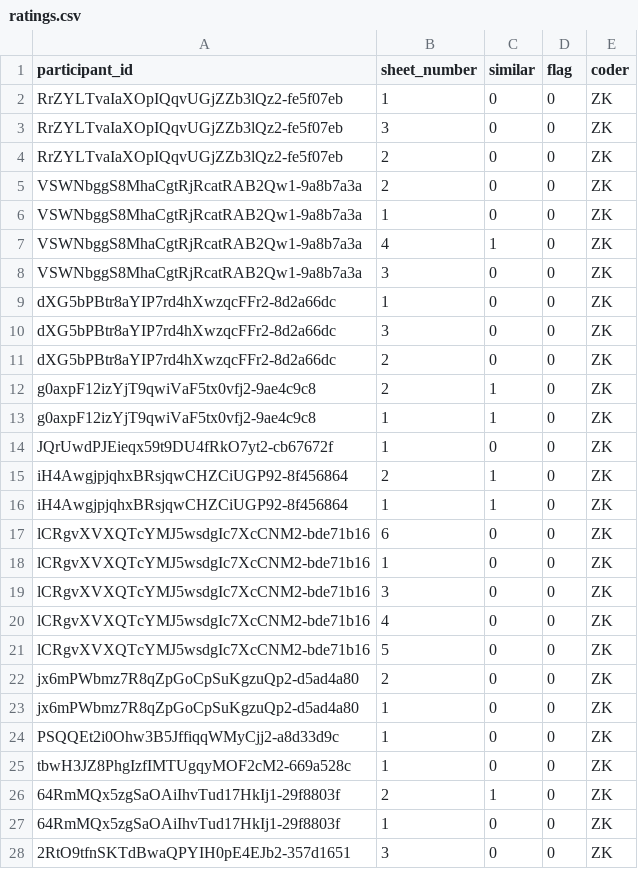
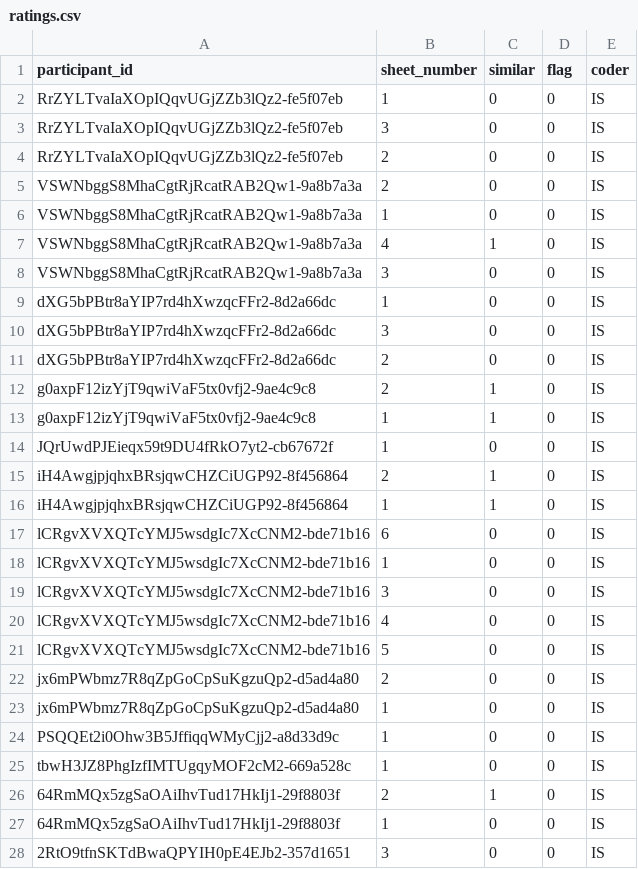
Before and after one commit to psych251/leahy2020, a CSV file: data/coded/leahy2020-final/ratings.csv, drawn as a sheet; only a part is shown; the diff covers the shown part only.

```diff
--- a/data/coded/leahy2020-final/ratings.csv
+++ b/data/coded/leahy2020-final/ratings.csv
@@ -1,28 +1,28 @@
 participant_id,sheet_number,similar,flag,coder
-RrZYLTvaIaXOpIQqvUGjZZb3lQz2-fe5f07eb,1,0,0,ZK
-RrZYLTvaIaXOpIQqvUGjZZb3lQz2-fe5f07eb,3,0,0,ZK
-RrZYLTvaIaXOpIQqvUGjZZb3lQz2-fe5f07eb,2,0,0,ZK
-VSWNbggS8MhaCgtRjRcatRAB2Qw1-9a8b7a3a,2,0,0,ZK
-VSWNbggS8MhaCgtRjRcatRAB2Qw1-9a8b7a3a,1,0,0,ZK
-VSWNbggS8MhaCgtRjRcatRAB2Qw1-9a8b7a3a,4,1,0,ZK
-VSWNbggS8MhaCgtRjRcatRAB2Qw1-9a8b7a3a,3,0,0,ZK
-dXG5bPBtr8aYIP7rd4hXwzqcFFr2-8d2a66dc,1,0,0,ZK
-dXG5bPBtr8aYIP7rd4hXwzqcFFr2-8d2a66dc,3,0,0,ZK
-dXG5bPBtr8aYIP7rd4hXwzqcFFr2-8d2a66dc,2,0,0,ZK
-g0axpF12izYjT9qwiVaF5tx0vfj2-9ae4c9c8,2,1,0,ZK
-g0axpF12izYjT9qwiVaF5tx0vfj2-9ae4c9c8,1,1,0,ZK
-JQrUwdPJEieqx59t9DU4fRkO7yt2-cb67672f,1,0,0,ZK
-iH4AwgjpjqhxBRsjqwCHZCiUGP92-8f456864,2,1,0,ZK
-iH4AwgjpjqhxBRsjqwCHZCiUGP92-8f456864,1,1,0,ZK
-lCRgvXVXQTcYMJ5wsdgIc7XcCNM2-bde71b16,6,0,0,ZK
-lCRgvXVXQTcYMJ5wsdgIc7XcCNM2-bde71b16,1,0,0,ZK
-lCRgvXVXQTcYMJ5wsdgIc7XcCNM2-bde71b16,3,0,0,ZK
-lCRgvXVXQTcYMJ5wsdgIc7XcCNM2-bde71b16,4,0,0,ZK
-lCRgvXVXQTcYMJ5wsdgIc7XcCNM2-bde71b16,5,0,0,ZK
-jx6mPWbmz7R8qZpGoCpSuKgzuQp2-d5ad4a80,2,0,0,ZK
-jx6mPWbmz7R8qZpGoCpSuKgzuQp2-d5ad4a80,1,0,0,ZK
-PSQQEt2i0Ohw3B5JffiqqWMyCjj2-a8d33d9c,1,0,0,ZK
-tbwH3JZ8PhgIzfIMTUgqyMOF2cM2-669a528c,1,0,0,ZK
-64RmMQx5zgSaOAiIhvTud17HkIj1-29f8803f,2,1,0,ZK
-64RmMQx5zgSaOAiIhvTud17HkIj1-29f8803f,1,0,0,ZK
-2RtO9tfnSKTdBwaQPYIH0pE4EJb2-357d1651,3,0,0,ZK
+RrZYLTvaIaXOpIQqvUGjZZb3lQz2-fe5f07eb,1,0,0,IS
+RrZYLTvaIaXOpIQqvUGjZZb3lQz2-fe5f07eb,3,0,0,IS
+RrZYLTvaIaXOpIQqvUGjZZb3lQz2-fe5f07eb,2,0,0,IS
+VSWNbggS8MhaCgtRjRcatRAB2Qw1-9a8b7a3a,2,0,0,IS
+VSWNbggS8MhaCgtRjRcatRAB2Qw1-9a8b7a3a,1,0,0,IS
+VSWNbggS8MhaCgtRjRcatRAB2Qw1-9a8b7a3a,4,1,0,IS
+VSWNbggS8MhaCgtRjRcatRAB2Qw1-9a8b7a3a,3,0,0,IS
+dXG5bPBtr8aYIP7rd4hXwzqcFFr2-8d2a66dc,1,0,0,IS
+dXG5bPBtr8aYIP7rd4hXwzqcFFr2-8d2a66dc,3,0,0,IS
+dXG5bPBtr8aYIP7rd4hXwzqcFFr2-8d2a66dc,2,0,0,IS
+g0axpF12izYjT9qwiVaF5tx0vfj2-9ae4c9c8,2,1,0,IS
+g0axpF12izYjT9qwiVaF5tx0vfj2-9ae4c9c8,1,1,0,IS
+JQrUwdPJEieqx59t9DU4fRkO7yt2-cb67672f,1,0,0,IS
+iH4AwgjpjqhxBRsjqwCHZCiUGP92-8f456864,2,1,0,IS
+iH4AwgjpjqhxBRsjqwCHZCiUGP92-8f456864,1,1,0,IS
+lCRgvXVXQTcYMJ5wsdgIc7XcCNM2-bde71b16,6,0,0,IS
+lCRgvXVXQTcYMJ5wsdgIc7XcCNM2-bde71b16,1,0,0,IS
+lCRgvXVXQTcYMJ5wsdgIc7XcCNM2-bde71b16,3,0,0,IS
+lCRgvXVXQTcYMJ5wsdgIc7XcCNM2-bde71b16,4,0,0,IS
+lCRgvXVXQTcYMJ5wsdgIc7XcCNM2-bde71b16,5,0,0,IS
+jx6mPWbmz7R8qZpGoCpSuKgzuQp2-d5ad4a80,2,0,0,IS
+jx6mPWbmz7R8qZpGoCpSuKgzuQp2-d5ad4a80,1,0,0,IS
+PSQQEt2i0Ohw3B5JffiqqWMyCjj2-a8d33d9c,1,0,0,IS
+tbwH3JZ8PhgIzfIMTUgqyMOF2cM2-669a528c,1,0,0,IS
+64RmMQx5zgSaOAiIhvTud17HkIj1-29f8803f,2,1,0,IS
+64RmMQx5zgSaOAiIhvTud17HkIj1-29f8803f,1,0,0,IS
+2RtO9tfnSKTdBwaQPYIH0pE4EJb2-357d1651,3,0,0,IS
```
Also changed, not shown: 70 edited cells elsewhere in this file, 2 other files.
